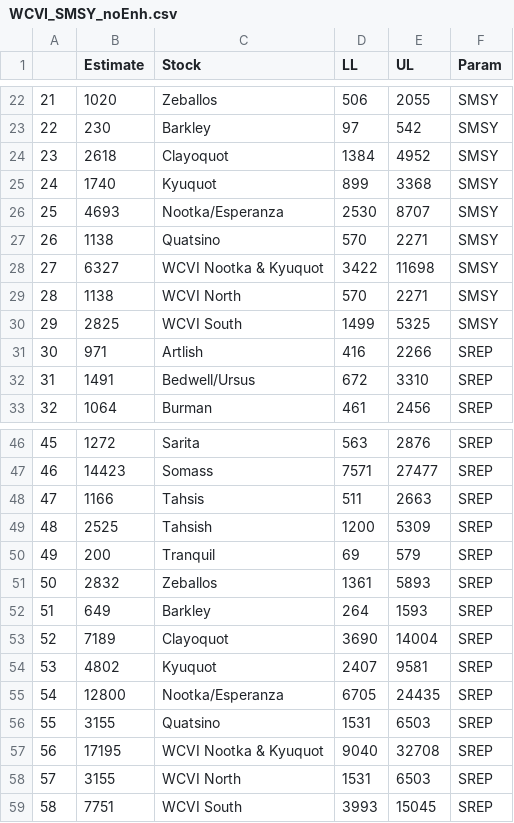
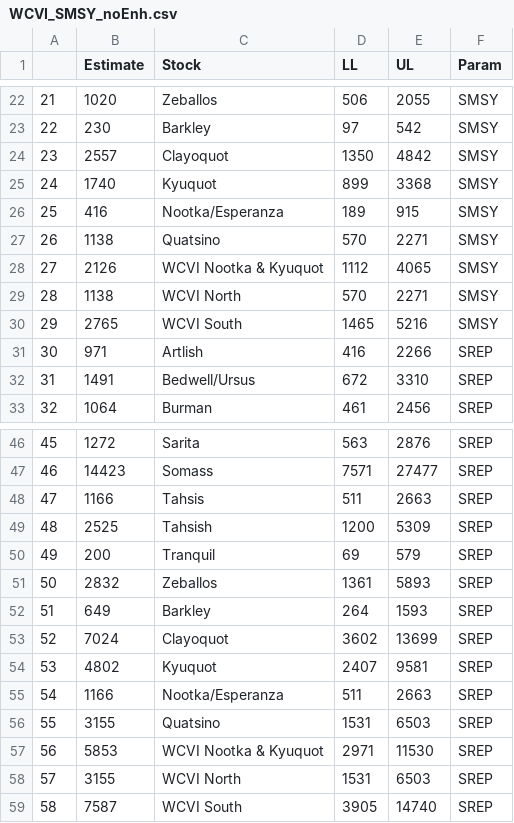
Before and after one commit to carrieholt/Watershed-Area-Model, a CSV file: DataOut/WCVI_SMSY_noEnh.csv, drawn as a sheet; only a part is shown, gaps mark what is left out.

```diff
--- a/DataOut/WCVI_SMSY_noEnh.csv
+++ b/DataOut/WCVI_SMSY_noEnh.csv
@@ -23,9 +23,9 @@
 "22",230,"Barkley",97,542,"SMSY"
-"23",2618,"Clayoquot",1384,4952,"SMSY"
+"23",2557,"Clayoquot",1350,4842,"SMSY"
 "24",1740,"Kyuquot",899,3368,"SMSY"
-"25",4693,"Nootka/Esperanza",2530,8707,"SMSY"
+"25",416,"Nootka/Esperanza",189,915,"SMSY"
 "26",1138,"Quatsino",570,2271,"SMSY"
-"27",6327,"WCVI Nootka & Kyuquot",3422,11698,"SMSY"
+"27",2126,"WCVI Nootka & Kyuquot",1112,4065,"SMSY"
 "28",1138,"WCVI North",570,2271,"SMSY"
-"29",2825,"WCVI South",1499,5325,"SMSY"
+"29",2765,"WCVI South",1465,5216,"SMSY"
 "30",971,"Artlish",416,2266,"SREP"
@@ -52,8 +52,8 @@
 "51",649,"Barkley",264,1593,"SREP"
-"52",7189,"Clayoquot",3690,14004,"SREP"
+"52",7024,"Clayoquot",3602,13699,"SREP"
 "53",4802,"Kyuquot",2407,9581,"SREP"
-"54",12800,"Nootka/Esperanza",6705,24435,"SREP"
+"54",1166,"Nootka/Esperanza",511,2663,"SREP"
 "55",3155,"Quatsino",1531,6503,"SREP"
-"56",17195,"WCVI Nootka & Kyuquot",9040,32708,"SREP"
+"56",5853,"WCVI Nootka & Kyuquot",2971,11530,"SREP"
 "57",3155,"WCVI North",1531,6503,"SREP"
-"58",7751,"WCVI South",3993,15045,"SREP"
+"58",7587,"WCVI South",3905,14740,"SREP"
```
Also changed, not shown: DataIn/WCVIStocks.csv, DataOut/wcviRPs_noEnh.csv, 9 other files.
